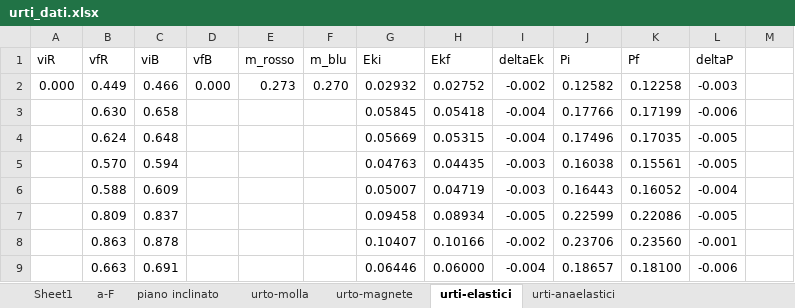
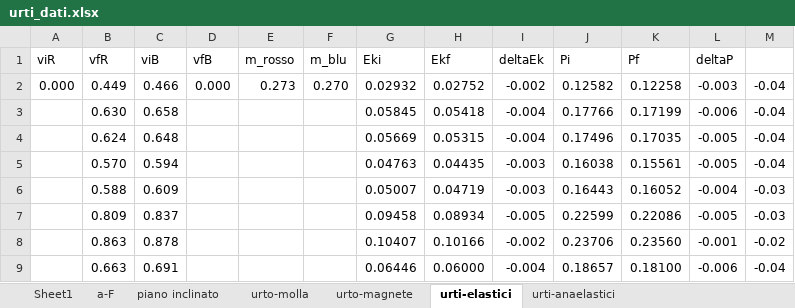
Before and after one commit to CarminatiGiovanni/LaboratorioFisica1, an Excel workbook: URTI/urti_dati.xlsx, sheet urti-elastici, drawn as a sheet; values as stored, in another font and other column widths than the file's, no borders; the diff names each change by its address in the sheet, - before the commit and + after, or states it on an @@ line.

```diff
--- a/URTI/urti_dati.xlsx (sheet urti-elastici)
+++ b/URTI/urti_dati.xlsx (sheet urti-elastici)
-M2:M5: (empty)
+M2:M5: -0.04
-M6:M7: (empty)
+M6:M7: -0.03
-M8: (empty)
+M8: -0.02
-M9: (empty)
+M9: -0.04
```
Also changed, not shown: 4 other files.
